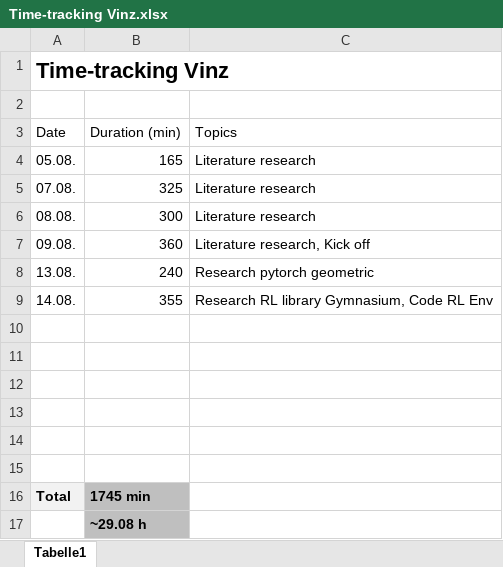
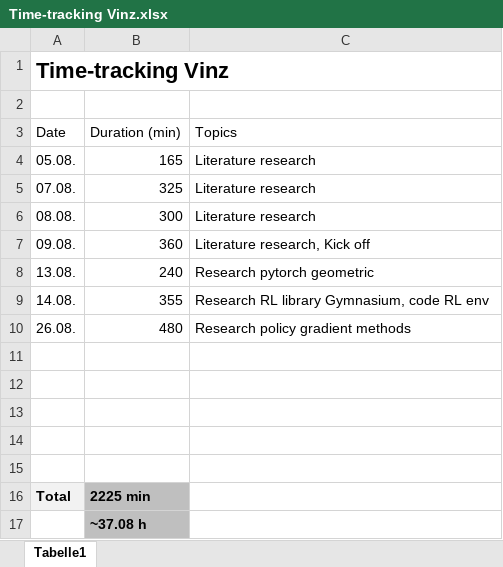
Before and after one commit to vinzenzuhr/PS-with-RL, an Excel workbook: 01_Projectmanagement/Time-tracking Vinz.xlsx, sheet Tabelle1, drawn as a sheet; values as stored, in another font and other column widths than the file's, no borders; removed rows and columns are numbered as before the commit, all else as after; the diff names each change by its address in the sheet, - before the commit and + after, or states it on an @@ line.

```diff
--- a/01_Projectmanagement/Time-tracking Vinz.xlsx (sheet Tabelle1)
+++ b/01_Projectmanagement/Time-tracking Vinz.xlsx (sheet Tabelle1)
-C9: Research RL library Gymnasium, Code RL Env
+C9: Research RL library Gymnasium, code RL env
+row 10: 26.08. | 480 | Research policy gradient methods
-row 15: (empty)
-B16: 1745 min
+B16: 2225 min
-B17: ~29.08 h
+B17: ~37.08 h
```
Also changed, not shown: 3 other files.
